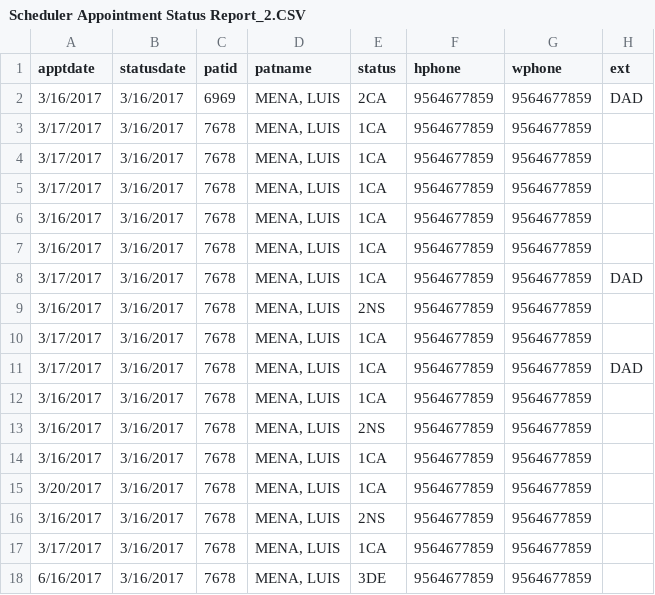
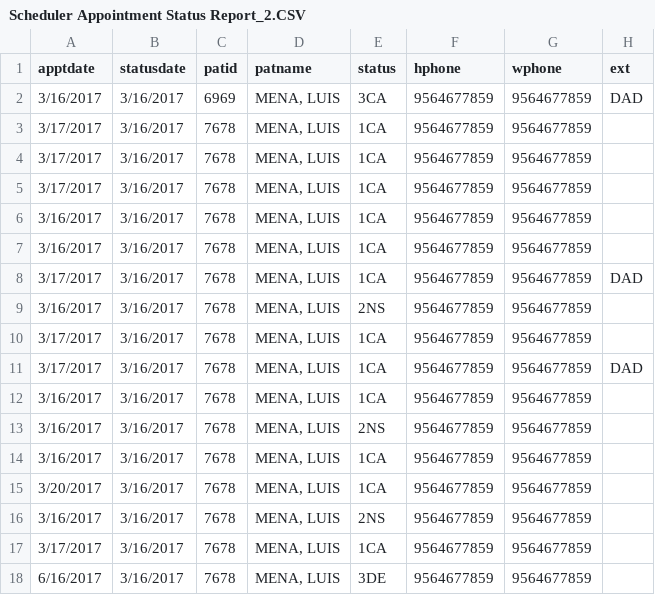
Before and after one commit to rresendez/quick_b, a CSV file: export_test/export csv/Scheduler Appointment Status Report_2.CSV, drawn as a sheet; only a part is shown; the diff names each change by its address in the sheet, - before the commit and + after, or states it on an @@ line.

```diff
--- a/export_test/export csv/Scheduler Appointment Status Report_2.CSV
+++ b/export_test/export csv/Scheduler Appointment Status Report_2.CSV
-E2 (status): 2CA
+E2 (status): 3CA
```
Also changed, not shown: export_test/export csv/Scheduler Report_2.CSV, upload/testb.csv, 7 other files.
